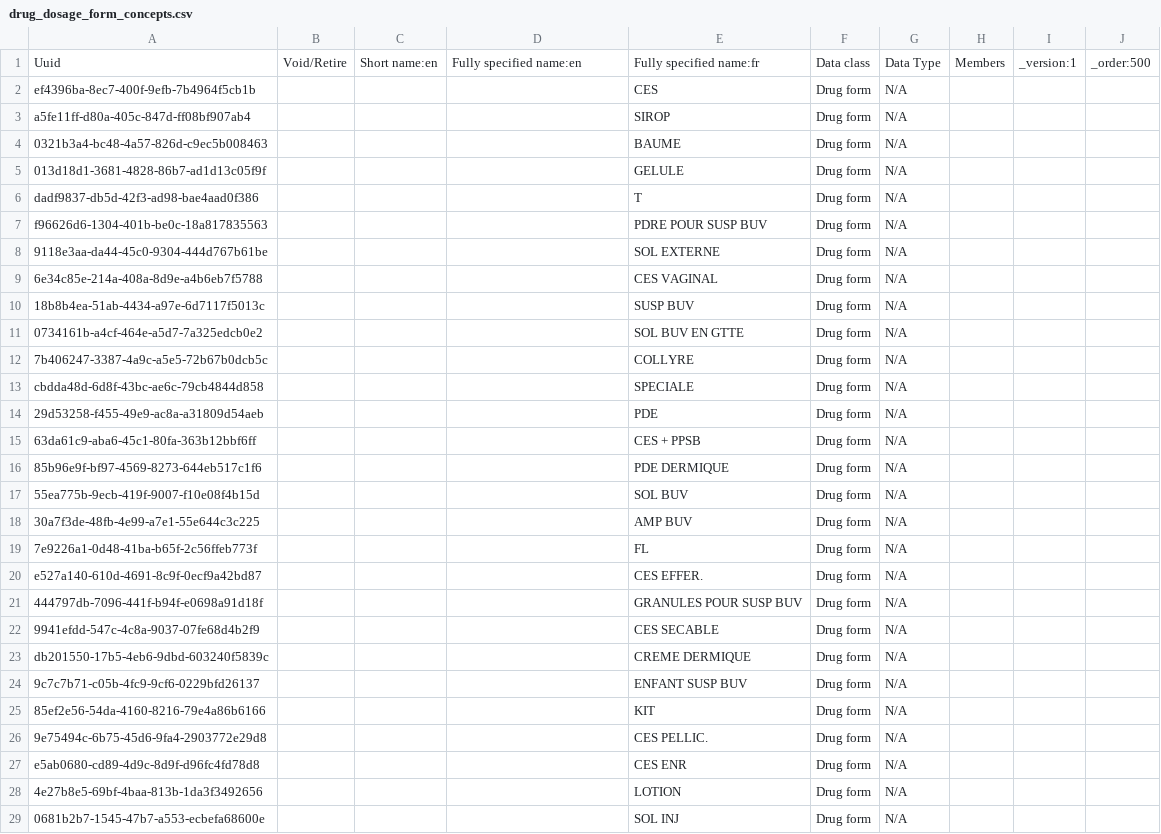
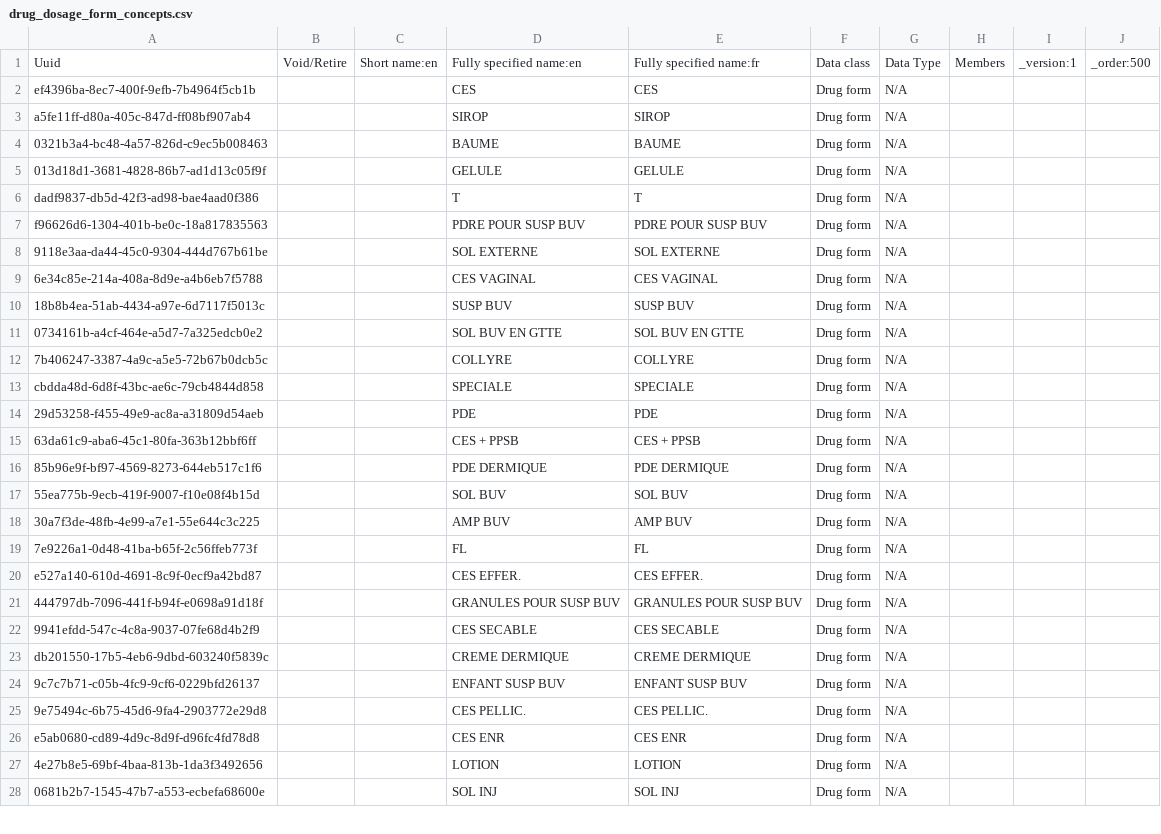
Before and after one commit to isaac-maya/UVL-EMR, a CSV file: distro/configs/openmrs/initializer_config/concepts/drug_dosage_form_concepts.csv, drawn as a sheet; only a part is shown; the diff covers the shown part only.

```diff
--- a/distro/configs/openmrs/initializer_config/concepts/drug_dosage_form_concepts.csv
+++ b/distro/configs/openmrs/initializer_config/concepts/drug_dosage_form_concepts.csv
@@ -1,29 +1,28 @@
 Uuid,Void/Retire,Short name:en,Fully specified name:en,Fully specified name:fr,Data class,Data Type,Members,_version:1,_order:500
-ef4396ba-8ec7-400f-9efb-7b4964f5cb1b,,,,CES,Drug form,N/A,,,
-a5fe11ff-d80a-405c-847d-ff08bf907ab4,,,,SIROP,Drug form,N/A,,,
-0321b3a4-bc48-4a57-826d-c9ec5b008463,,,,BAUME,Drug form,N/A,,,
-013d18d1-3681-4828-86b7-ad1d13c05f9f,,,,GELULE,Drug form,N/A,,,
-dadf9837-db5d-42f3-ad98-bae4aad0f386,,,,T,Drug form,N/A,,,
-f96626d6-1304-401b-be0c-18a817835563,,,,PDRE POUR SUSP BUV,Drug form,N/A,,,
-9118e3aa-da44-45c0-9304-444d767b61be,,,,SOL EXTERNE,Drug form,N/A,,,
-6e34c85e-214a-408a-8d9e-a4b6eb7f5788,,,,CES VAGINAL,Drug form,N/A,,,
-18b8b4ea-51ab-4434-a97e-6d7117f5013c,,,,SUSP BUV,Drug form,N/A,,,
-0734161b-a4cf-464e-a5d7-7a325edcb0e2,,,,SOL BUV EN GTTE,Drug form,N/A,,,
-7b406247-3387-4a9c-a5e5-72b67b0dcb5c,,,,COLLYRE,Drug form,N/A,,,
-cbdda48d-6d8f-43bc-ae6c-79cb4844d858,,,,SPECIALE,Drug form,N/A,,,
-29d53258-f455-49e9-ac8a-a31809d54aeb,,,,PDE,Drug form,N/A,,,
-63da61c9-aba6-45c1-80fa-363b12bbf6ff,,,,CES + PPSB,Drug form,N/A,,,
-85b96e9f-bf97-4569-8273-644eb517c1f6,,,,PDE DERMIQUE,Drug form,N/A,,,
-55ea775b-9ecb-419f-9007-f10e08f4b15d,,,,SOL BUV,Drug form,N/A,,,
-30a7f3de-48fb-4e99-a7e1-55e644c3c225,,,,AMP BUV,Drug form,N/A,,,
-7e9226a1-0d48-41ba-b65f-2c56ffeb773f,,,,FL,Drug form,N/A,,,
-e527a140-610d-4691-8c9f-0ecf9a42bd87,,,,CES EFFER.,Drug form,N/A,,,
-444797db-7096-441f-b94f-e0698a91d18f,,,,GRANULES POUR SUSP BUV,Drug form,N/A,,,
-9941efdd-547c-4c8a-9037-07fe68d4b2f9,,,,CES SECABLE,Drug form,N/A,,,
-db201550-17b5-4eb6-9dbd-603240f5839c,,,,CREME DERMIQUE,Drug form,N/A,,,
-9c7c7b71-c05b-4fc9-9cf6-0229bfd26137,,,,ENFANT SUSP BUV,Drug form,N/A,,,
-85ef2e56-54da-4160-8216-79e4a86b6166,,,,KIT,Drug form,N/A,,,
-9e75494c-6b75-45d6-9fa4-2903772e29d8,,,,CES PELLIC.,Drug form,N/A,,,
-e5ab0680-cd89-4d9c-8d9f-d96fc4fd78d8,,,,CES ENR,Drug form,N/A,,,
-4e27b8e5-69bf-4baa-813b-1da3f3492656,,,,LOTION,Drug form,N/A,,,
-0681b2b7-1545-47b7-a553-ecbefa68600e,,,,SOL INJ,Drug form,N/A,,,
+ef4396ba-8ec7-400f-9efb-7b4964f5cb1b,,,CES,CES,Drug form,N/A,,,
+a5fe11ff-d80a-405c-847d-ff08bf907ab4,,,SIROP,SIROP,Drug form,N/A,,,
+0321b3a4-bc48-4a57-826d-c9ec5b008463,,,BAUME,BAUME,Drug form,N/A,,,
+013d18d1-3681-4828-86b7-ad1d13c05f9f,,,GELULE,GELULE,Drug form,N/A,,,
+dadf9837-db5d-42f3-ad98-bae4aad0f386,,,T,T,Drug form,N/A,,,
+f96626d6-1304-401b-be0c-18a817835563,,,PDRE POUR SUSP BUV,PDRE POUR SUSP BUV,Drug form,N/A,,,
+9118e3aa-da44-45c0-9304-444d767b61be,,,SOL EXTERNE,SOL EXTERNE,Drug form,N/A,,,
+6e34c85e-214a-408a-8d9e-a4b6eb7f5788,,,CES VAGINAL,CES VAGINAL,Drug form,N/A,,,
+18b8b4ea-51ab-4434-a97e-6d7117f5013c,,,SUSP BUV,SUSP BUV,Drug form,N/A,,,
+0734161b-a4cf-464e-a5d7-7a325edcb0e2,,,SOL BUV EN GTTE,SOL BUV EN GTTE,Drug form,N/A,,,
+7b406247-3387-4a9c-a5e5-72b67b0dcb5c,,,COLLYRE,COLLYRE,Drug form,N/A,,,
+cbdda48d-6d8f-43bc-ae6c-79cb4844d858,,,SPECIALE,SPECIALE,Drug form,N/A,,,
+29d53258-f455-49e9-ac8a-a31809d54aeb,,,PDE,PDE,Drug form,N/A,,,
+63da61c9-aba6-45c1-80fa-363b12bbf6ff,,,CES + PPSB,CES + PPSB,Drug form,N/A,,,
+85b96e9f-bf97-4569-8273-644eb517c1f6,,,PDE DERMIQUE,PDE DERMIQUE,Drug form,N/A,,,
+55ea775b-9ecb-419f-9007-f10e08f4b15d,,,SOL BUV,SOL BUV,Drug form,N/A,,,
+30a7f3de-48fb-4e99-a7e1-55e644c3c225,,,AMP BUV,AMP BUV,Drug form,N/A,,,
+7e9226a1-0d48-41ba-b65f-2c56ffeb773f,,,FL,FL,Drug form,N/A,,,
+e527a140-610d-4691-8c9f-0ecf9a42bd87,,,CES EFFER.,CES EFFER.,Drug form,N/A,,,
+444797db-7096-441f-b94f-e0698a91d18f,,,GRANULES POUR SUSP BUV,GRANULES POUR SUSP BUV,Drug form,N/A,,,
+9941efdd-547c-4c8a-9037-07fe68d4b2f9,,,CES SECABLE,CES SECABLE,Drug form,N/A,,,
+db201550-17b5-4eb6-9dbd-603240f5839c,,,CREME DERMIQUE,CREME DERMIQUE,Drug form,N/A,,,
+9c7c7b71-c05b-4fc9-9cf6-0229bfd26137,,,ENFANT SUSP BUV,ENFANT SUSP BUV,Drug form,N/A,,,
+9e75494c-6b75-45d6-9fa4-2903772e29d8,,,CES PELLIC.,CES PELLIC.,Drug form,N/A,,,
+e5ab0680-cd89-4d9c-8d9f-d96fc4fd78d8,,,CES ENR,CES ENR,Drug form,N/A,,,
+4e27b8e5-69bf-4baa-813b-1da3f3492656,,,LOTION,LOTION,Drug form,N/A,,,
+0681b2b7-1545-47b7-a553-ecbefa68600e,,,SOL INJ,SOL INJ,Drug form,N/A,,,
```
Also changed, not shown: 4 edited cells elsewhere in this file, distro/configs/openmrs/initializer_config/concepts/drugs_concepts.csv, distro/configs/openmrs/initializer_config/concepts/tests_core-demo.csv, 3 other files.
